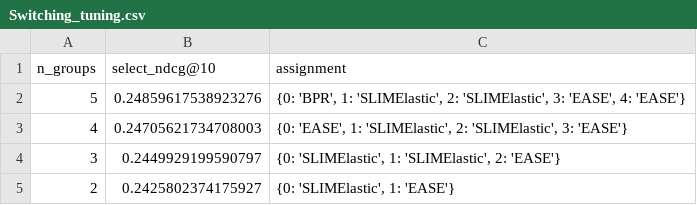
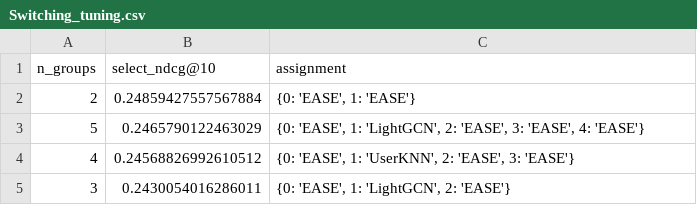
Before and after one commit to recommender-systems-group-17/RecSys, a CSV file: outputs/hybrids/Switching_tuning.csv, drawn as a sheet.

```diff
--- a/outputs/hybrids/Switching_tuning.csv
+++ b/outputs/hybrids/Switching_tuning.csv
@@ -1,5 +1,5 @@
 n_groups,select_ndcg@10,assignment
-5,0.24859617538923276,"{0: 'BPR', 1: 'SLIMElastic', 2: 'SLIMElastic', 3: 'EASE', 4: 'EASE'}"
-4,0.24705621734708003,"{0: 'EASE', 1: 'SLIMElastic', 2: 'SLIMElastic', 3: 'EASE'}"
-3,0.2449929199590797,"{0: 'SLIMElastic', 1: 'SLIMElastic', 2: 'EASE'}"
-2,0.2425802374175927,"{0: 'SLIMElastic', 1: 'EASE'}"
+2,0.24859427557567884,"{0: 'EASE', 1: 'EASE'}"
+5,0.2465790122463029,"{0: 'EASE', 1: 'LightGCN', 2: 'EASE', 3: 'EASE', 4: 'EASE'}"
+4,0.24568826992610512,"{0: 'EASE', 1: 'UserKNN', 2: 'EASE', 3: 'EASE'}"
+3,0.2430054016286011,"{0: 'EASE', 1: 'LightGCN', 2: 'EASE'}"
```
Also changed, not shown: outputs/hybrids/Cascade_tuning.csv, outputs/hybrids/Mixed_tuning.csv, 29 other files.
